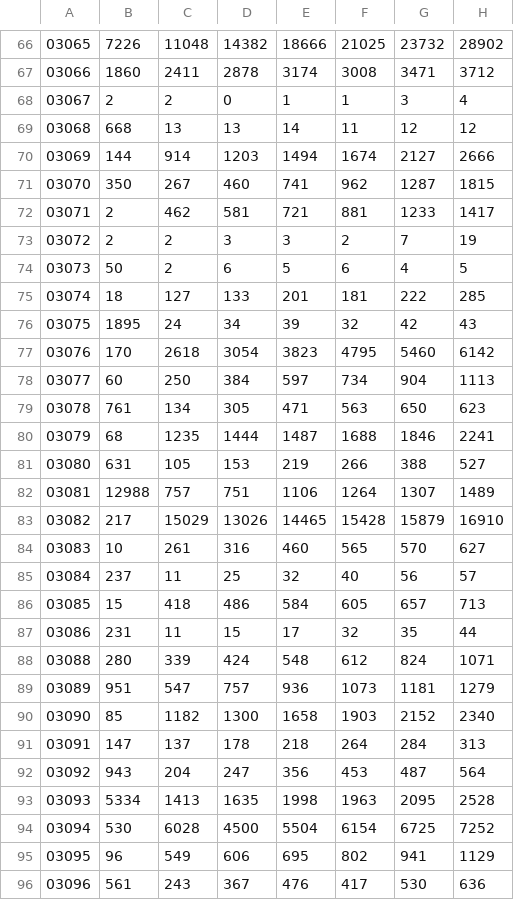
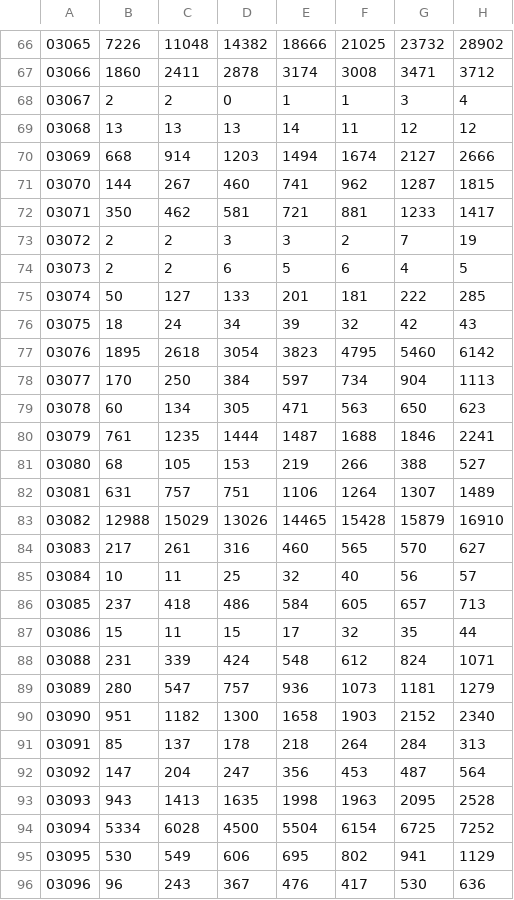
Before and after one commit to josemamira/dipumaps, a CSV file: src/data/evolucion_extranjeros_2000-2019.csv, drawn as a sheet; only a part is shown, gaps mark what is left out; the diff covers the shown part only; the diff names each change by its address in the sheet, - before the commit and + after, or states it on an @@ line.

Commit message:
Update evolucion_extranjeros_2000-2019.csv

```diff
--- a/src/data/evolucion_extranjeros_2000-2019.csv
+++ b/src/data/evolucion_extranjeros_2000-2019.csv
-B69: 668
+B69: 13
-B70: 144
+B70: 668
-B71: 350
+B71: 144
-B72: 2
+B72: 350
-B74: 50
+B74: 2
-B75: 18
+B75: 50
-B76: 1895
+B76: 18
-B77: 170
+B77: 1895
-B78: 60
+B78: 170
-B79: 761
+B79: 60
-B80: 68
+B80: 761
-B81: 631
+B81: 68
-B82: 12988
+B82: 631
-B83: 217
+B83: 12988
-B84: 10
+B84: 217
-B85: 237
+B85: 10
-B86: 15
+B86: 237
-B87: 231
+B87: 15
-B88: 280
+B88: 231
-B89: 951
+B89: 280
-B90: 85
+B90: 951
-B91: 147
+B91: 85
-B92: 943
+B92: 147
-B93: 5334
+B93: 943
-B94: 530
+B94: 5334
-B95: 96
+B95: 530
-B96: 561
+B96: 96
```
Also changed, not shown: 46 edited cells elsewhere in this file.
